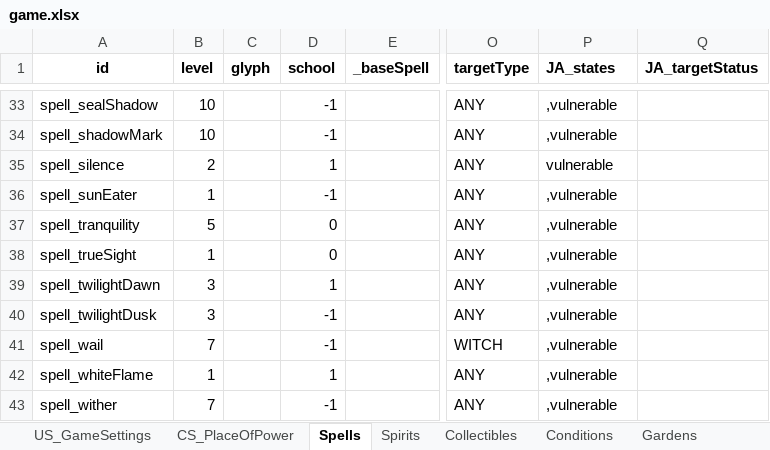
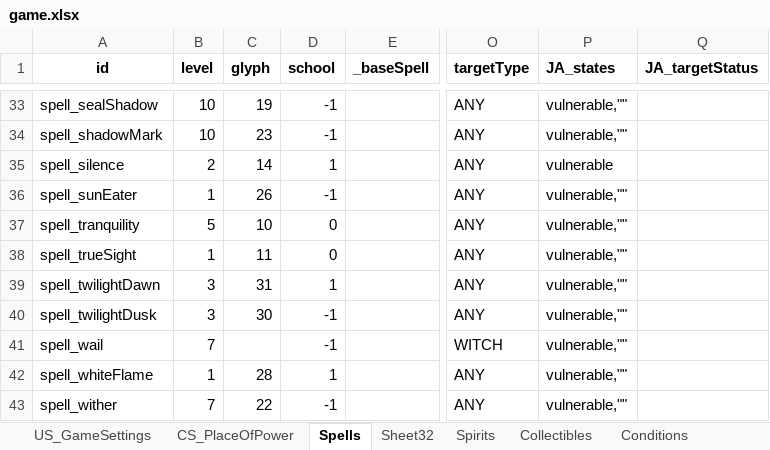
Before and after one commit to RaincrowStudios/CovensUnity, an Excel workbook: Dictionaries/game.xlsx, sheet Spells, drawn as a sheet; only a part is shown, gaps mark what is left out; values as stored, in another font and other column widths than the file's, no borders; charts and pictures and conditional formats not drawn; the diff covers the shown part only; the diff names each change by its address in the sheet, - before the commit and + after, or states it on an @@ line.

```diff
--- a/Dictionaries/game.xlsx (sheet Spells)
+++ b/Dictionaries/game.xlsx (sheet Spells)
+sheet tab: Sheet32
-C33 (glyph): (empty)
+C33 (glyph): 19
-P33:P34 (JA_states): ,vulnerable
+P33:P34 (JA_states): vulnerable,""
-C34 (glyph): (empty)
+C34 (glyph): 23
-C35 (glyph): (empty)
+C35 (glyph): 14
-C36 (glyph): (empty)
+C36 (glyph): 26
-P36:P43 (JA_states): ,vulnerable
+P36:P43 (JA_states): vulnerable,""
-C37 (glyph): (empty)
+C37 (glyph): 10
-C38 (glyph): (empty)
+C38 (glyph): 11
-C39 (glyph): (empty)
+C39 (glyph): 31
-C40 (glyph): (empty)
+C40 (glyph): 30
-C42 (glyph): (empty)
+C42 (glyph): 28
-C43 (glyph): (empty)
+C43 (glyph): 22
```
Also changed, not shown: 50 edited cells elsewhere in this sheet, charts or pictures, Dictionaries/Localisation Dictionary.xlsx, Dictionaries/store.xlsx, 8 other files.
